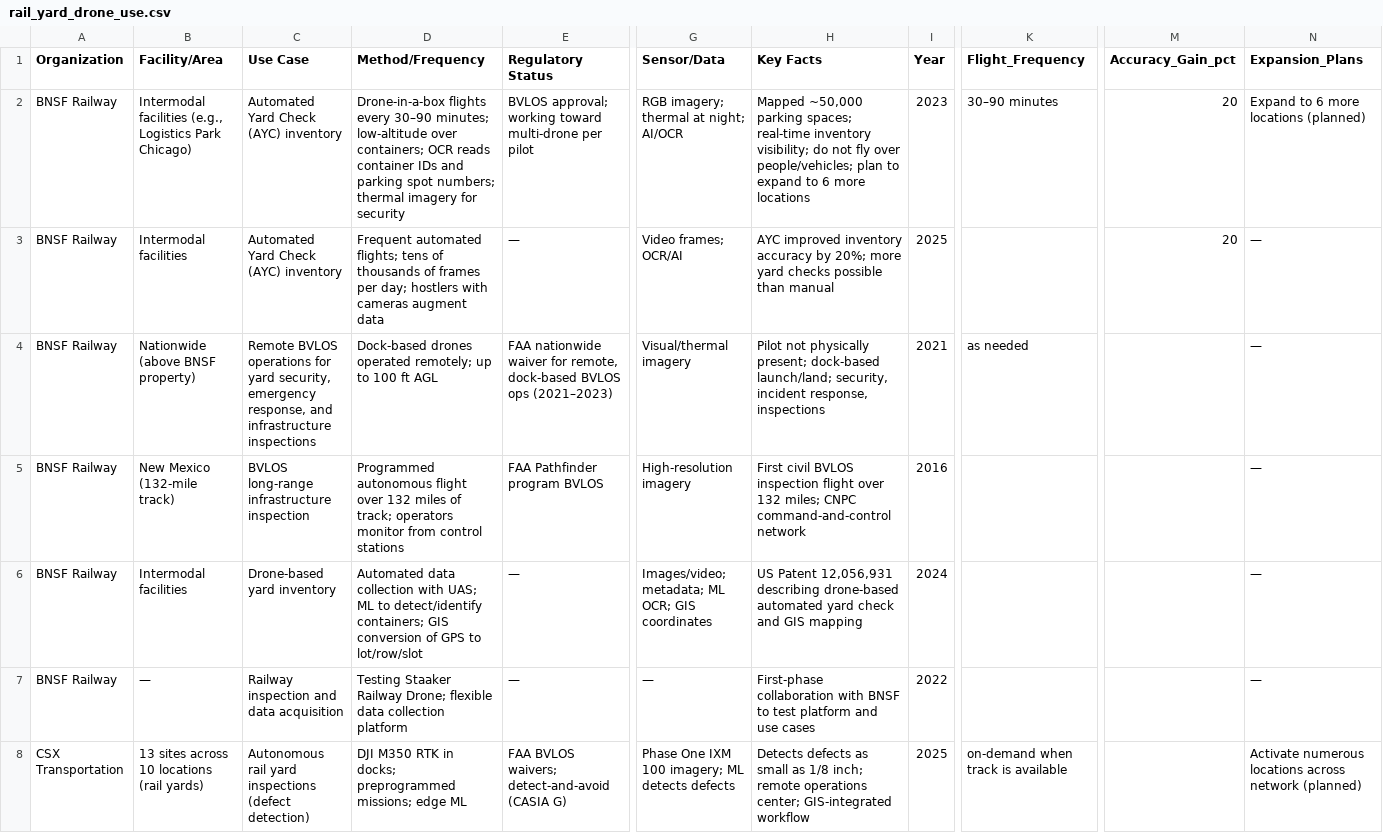
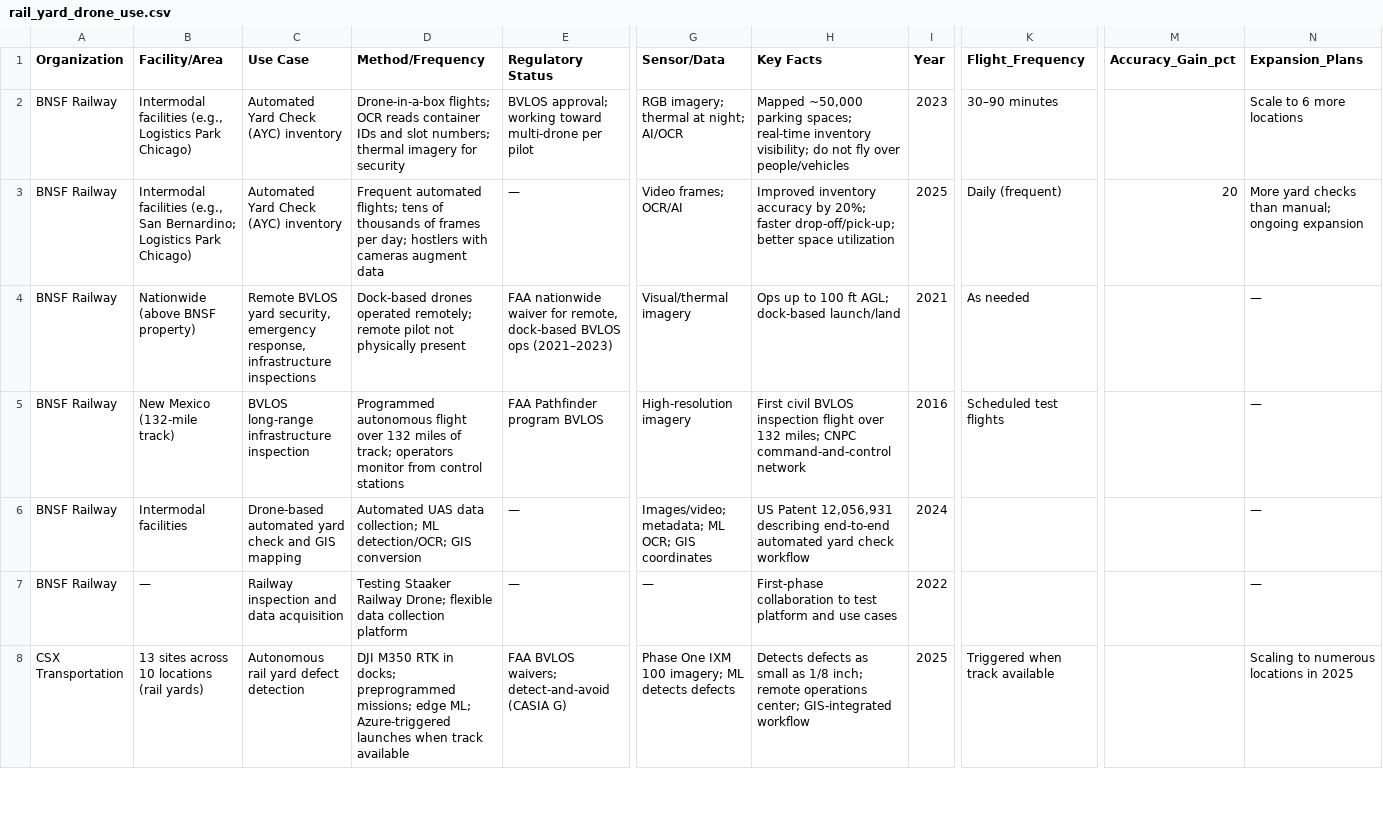
Before and after one commit to CrisFlagg/DanDroneR, a CSV file: rail_yard_drone_use.csv, drawn as a sheet; only a part is shown, gaps mark what is left out; the diff covers the shown part only; the diff names each change by its address in the sheet, - before the commit and + after, or states it on an @@ line.

Commit message:
feat: add comprehensive summary of drone and GIS use in rail yard operations to README
Co-authored-by: Genie <genie@cosine.sh>

```diff
--- a/rail_yard_drone_use.csv
+++ b/rail_yard_drone_use.csv
-D2 (Method/Frequency): Drone-in-a-box flights every 30–90 minutes; low-altitude over containers; OCR reads container IDs and parking spot numbers; thermal…
+D2 (Method/Frequency): Drone-in-a-box flights; OCR reads container IDs and slot numbers; thermal…
-H2 (Key Facts): …fly over people/vehicles; plan to expand to 6 more locations
+H2 (Key Facts): …fly over people/vehicles
-M2 (Accuracy_Gain_pct): 20
+M2 (Accuracy_Gain_pct): (empty)
-N2 (Expansion_Plans): Expand to 6 more locations (planned)
+N2 (Expansion_Plans): Scale to 6 more locations
-B3 (Facility/Area): Intermodal facilities
+B3 (Facility/Area): Intermodal facilities (e.g., San Bernardino; Logistics Park Chicago)
-H3 (Key Facts): AYC improved inventory accuracy by 20%; more yard checks possible than manual
+H3 (Key Facts): Improved inventory accuracy by 20%; faster drop-off/pick-up; better space utilization
-K3 (Flight_Frequency): (empty)
+K3 (Flight_Frequency): Daily (frequent)
-N3 (Expansion_Plans): —
+N3 (Expansion_Plans): More yard checks than manual; ongoing expansion
-C4 (Use Case): Remote BVLOS operations for yard security, emergency response, and infrastructure inspections
+C4 (Use Case): Remote BVLOS yard security, emergency response, infrastructure inspections
-D4 (Method/Frequency): …operated remotely; up to 100 ft AGL
+D4 (Method/Frequency): …operated remotely; remote pilot not physically present
-H4 (Key Facts): Pilot not physically present; dock-based launch/land; security, incident response, inspections
+H4 (Key Facts): Ops up to 100 ft AGL; dock-based launch/land
-K4 (Flight_Frequency): as needed
+K4 (Flight_Frequency): As needed
-K5 (Flight_Frequency): (empty)
+K5 (Flight_Frequency): Scheduled test flights
-C6 (Use Case): Drone-based yard inventory
+C6 (Use Case): Drone-based automated yard check and GIS mapping
-D6 (Method/Frequency): Automated data collection with UAS; ML to detect/identify containers; GIS conversion of GPS to lot/row/slot
+D6 (Method/Frequency): Automated UAS data collection; ML detection/OCR; GIS conversion
-H6 (Key Facts): …12,056,931 describing drone-based automated yard check and GIS mapping
+H6 (Key Facts): …12,056,931 describing end-to-end automated yard check workflow
-H7 (Key Facts): First-phase collaboration with BNSF to test…
+H7 (Key Facts): First-phase collaboration to test…
-C8 (Use Case): Autonomous rail yard inspections (defect detection)
+C8 (Use Case): Autonomous rail yard defect detection
-D8 (Method/Frequency): …missions; edge ML
+D8 (Method/Frequency): …missions; edge ML; Azure-triggered launches when track available
-K8 (Flight_Frequency): on-demand when track is available
+K8 (Flight_Frequency): Triggered when track available
-N8 (Expansion_Plans): Activate numerous locations across network (planned)
+N8 (Expansion_Plans): Scaling to numerous locations in 2025
```
Also changed, not shown: 5 added rows and 6 edited cells elsewhere in this file, 1 other file.
